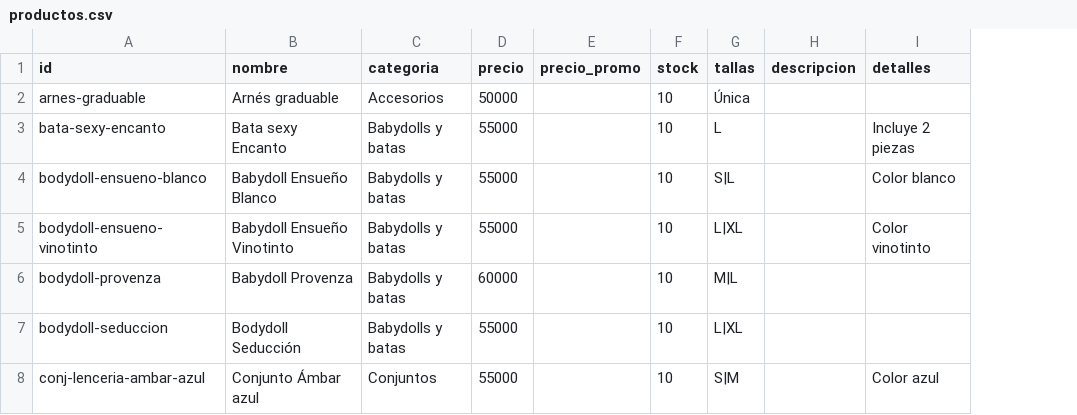
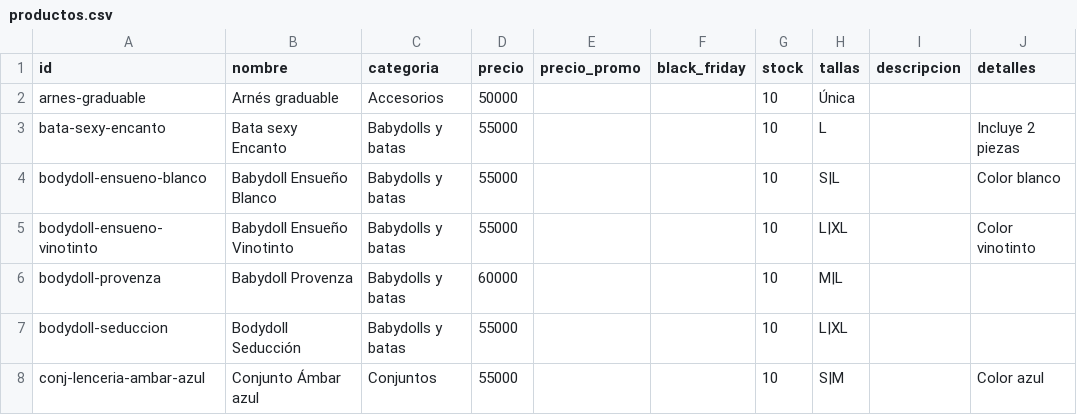
Before and after one commit to hugorodriguezz123/VIANNE, a CSV file: productos.csv, drawn as a sheet; only a part is shown; the diff covers the shown part only; the diff names each change by its address in the sheet, - before the commit and + after, or states it on an @@ line.

Commit message:
Black firday products

```diff
--- a/productos.csv
+++ b/productos.csv
+column F (black_friday), empty
```
Also changed, not shown: 4 added rows elsewhere in this file, 16 other files.
